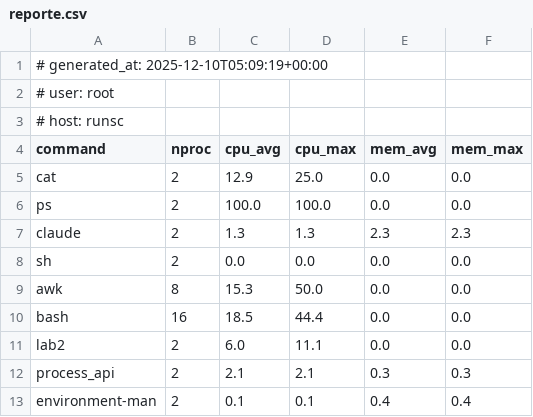
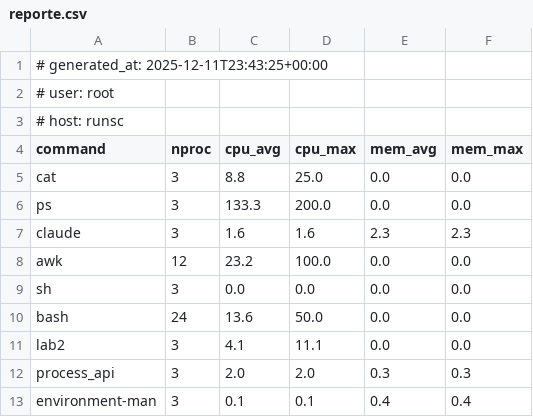
Before and after one commit to AresOnee/lab1sistope, a CSV file: reporte.csv, drawn as a sheet.

```diff
--- a/reporte.csv
+++ b/reporte.csv
@@ -1,2 +1,2 @@
-# generated_at: 2025-12-10T05:09:19+00:00
+# generated_at: 2025-12-11T23:43:25+00:00
 # user: root
@@ -4,10 +4,10 @@
 "command","nproc","cpu_avg","cpu_max","mem_avg","mem_max"
-"cat","2","12.9","25.0","0.0","0.0"
-"ps","2","100.0","100.0","0.0","0.0"
-"claude","2","1.3","1.3","2.3","2.3"
-"sh","2","0.0","0.0","0.0","0.0"
-"awk","8","15.3","50.0","0.0","0.0"
-"bash","16","18.5","44.4","0.0","0.0"
-"lab2","2","6.0","11.1","0.0","0.0"
-"process_api","2","2.1","2.1","0.3","0.3"
-"environment-man","2","0.1","0.1","0.4","0.4"
+"cat","3","8.8","25.0","0.0","0.0"
+"ps","3","133.3","200.0","0.0","0.0"
+"claude","3","1.6","1.6","2.3","2.3"
+"awk","12","23.2","100.0","0.0","0.0"
+"sh","3","0.0","0.0","0.0","0.0"
+"bash","24","13.6","50.0","0.0","0.0"
+"lab2","3","4.1","11.1","0.0","0.0"
+"process_api","3","2.0","2.0","0.3","0.3"
+"environment-man","3","0.1","0.1","0.4","0.4"
```
